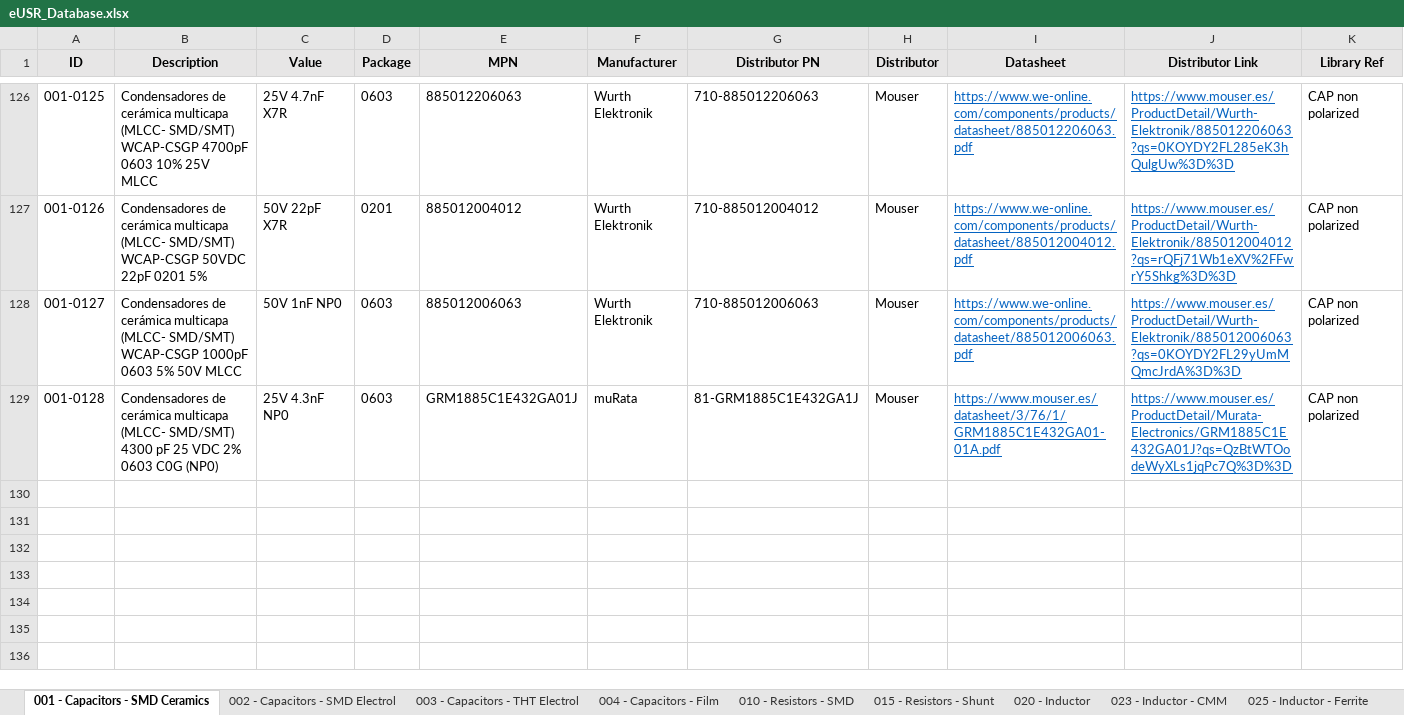
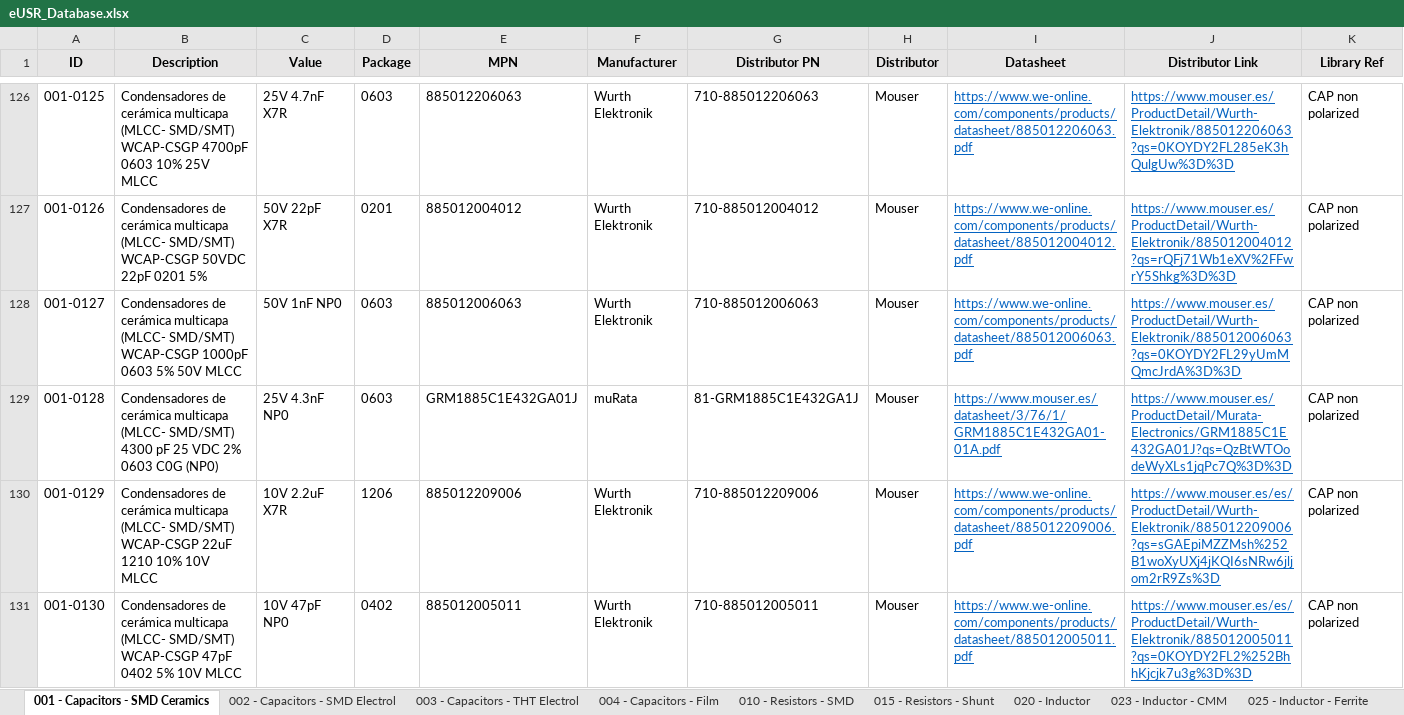
Before and after one commit to Gustavo-Gago/LIB, an Excel workbook: eUSR_Database.xlsx, sheet 001 - Capacitors - SMD Ceramics, drawn as a sheet; only a part is shown, gaps mark what is left out; values as stored, in another font and other column widths than the file's, no borders; rows hold the shown columns only; the diff names each change by its address in the sheet, - before the commit and + after, or states it on an @@ line.

```diff
--- a/eUSR_Database.xlsx (sheet 001 - Capacitors - SMD Ceramics)
+++ b/eUSR_Database.xlsx (sheet 001 - Capacitors - SMD Ceramics)
+row 130: 001-0129 | Condensadores de cerámica multicapa (MLCC- SMD/SMT) WCAP-CSGP 22uF 1210 10% 10V MLCC | 10V 2.2uF X7R | 1206 | 885012209006 | Wurth Elektronik | 710-885012209006 | Mouser | https://www.we-online.com/components/products/datasheet/885012209006.pdf | https://www.mouser.es/es/ProductDetail/Wurth-Elektronik/885012209006?qs=sGAEpiMZZMsh%252B1woXyUXj4jKQI6sNRw6jljom2rR9Zs%3D | CAP non polarized
+row 131: 001-0130 | Condensadores de cerámica multicapa (MLCC- SMD/SMT) WCAP-CSGP 47pF 0402 5% 10V MLCC | 10V 47pF NP0 | 0402 | 885012005011 | Wurth Elektronik | 710-885012005011 | Mouser | https://www.we-online.com/components/products/datasheet/885012005011.pdf | https://www.mouser.es/es/ProductDetail/Wurth-Elektronik/885012005011?qs=0KOYDY2FL2%252BhhKjcjk7u3g%3D%3D | CAP non polarized
```
Also changed, not shown: 1 other file.
